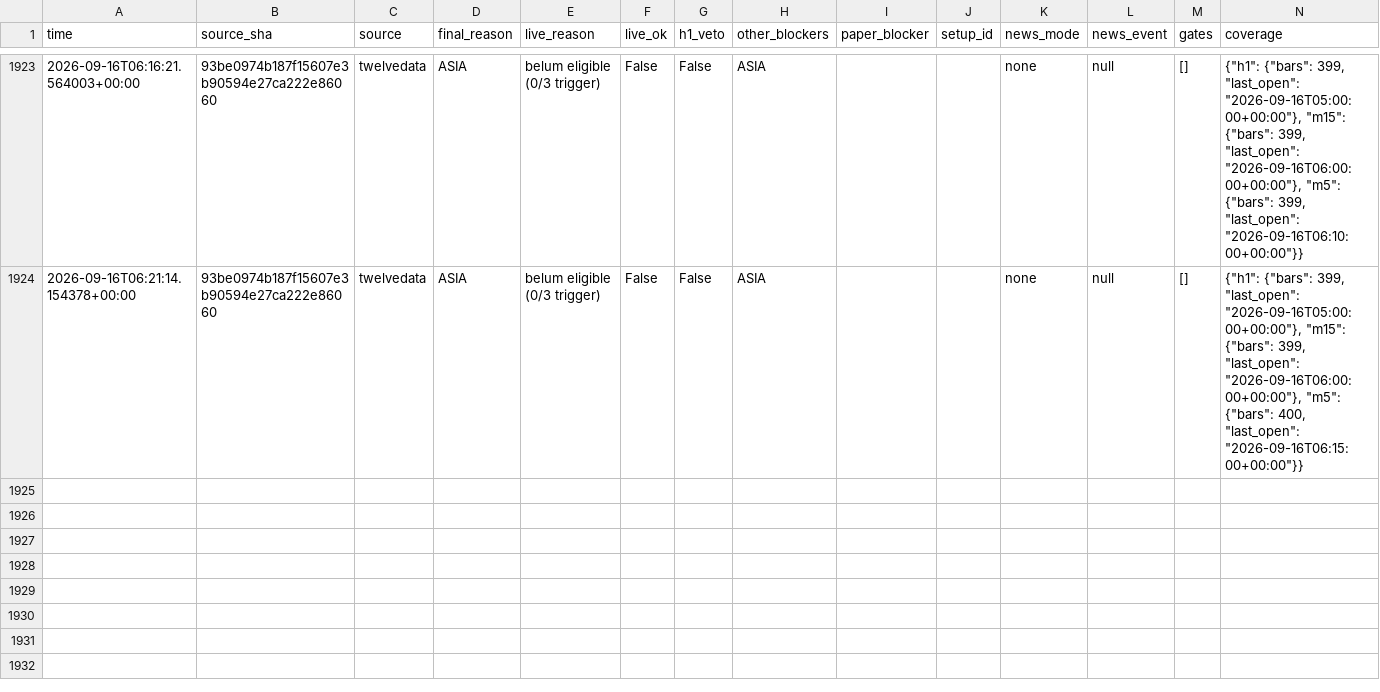
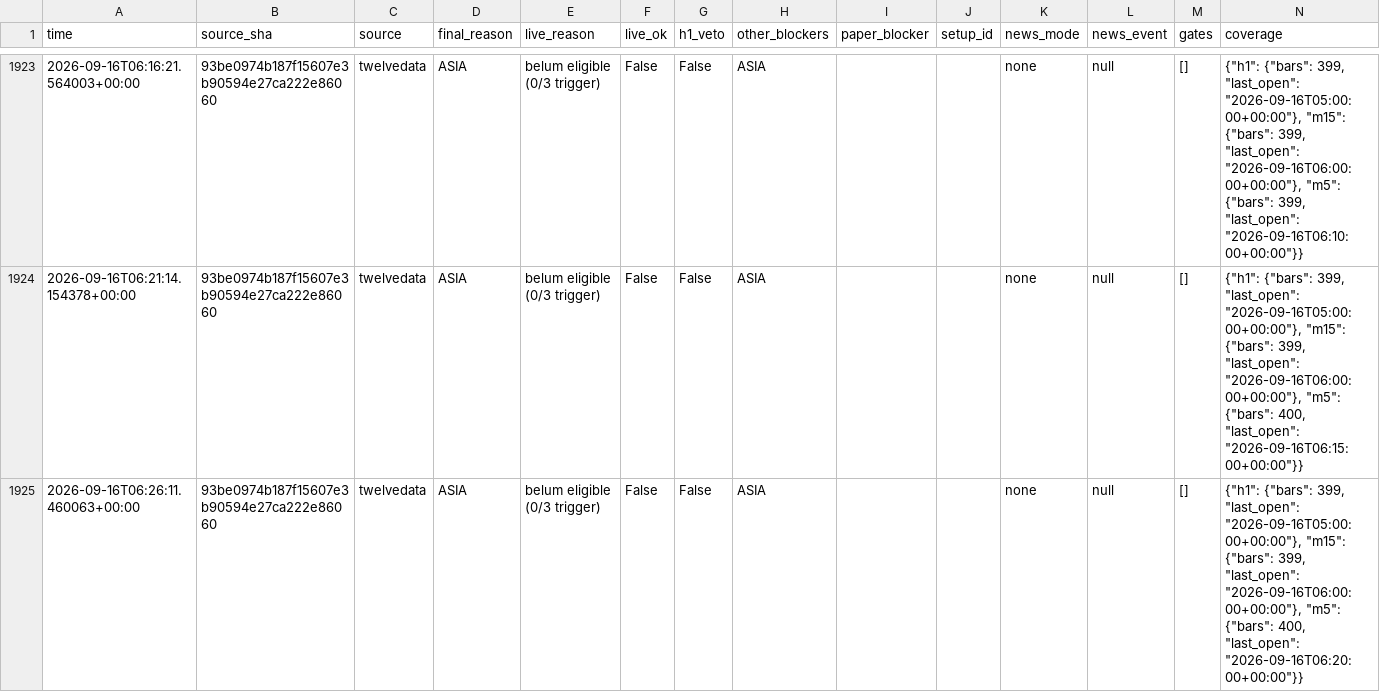
Before and after one commit to thesarpandjiux/xausignal, a CSV file: scalp_decisions.csv, drawn as a sheet; only a part is shown, gaps mark what is left out; the diff names each change by its address in the sheet, - before the commit and + after, or states it on an @@ line.

Commit message:
scalp state: 2026-09-16 06:26 UTC

```diff
--- a/scalp_decisions.csv
+++ b/scalp_decisions.csv
+row 1925: 2026-09-16T06:26:11.460063+00:00 | 93be0974b187f15607e3b90594e27ca222e86060 | twelvedata | ASIA | belum eligible (0/3 trigger) | False | False | ASIA |  |  | none | null | [] | {"h1": {"bars": 399, "last_open": "2026-09-16T05:00:00+00:00"}, "m15": {"bars": 399, "last_open": "2026-09-16T06:00:00+00:00"}, "m5": {"bars": 400, "last_open": "2026-09-16T06:20:00+00:00"}}
```
Also changed, not shown: 2 other files.
